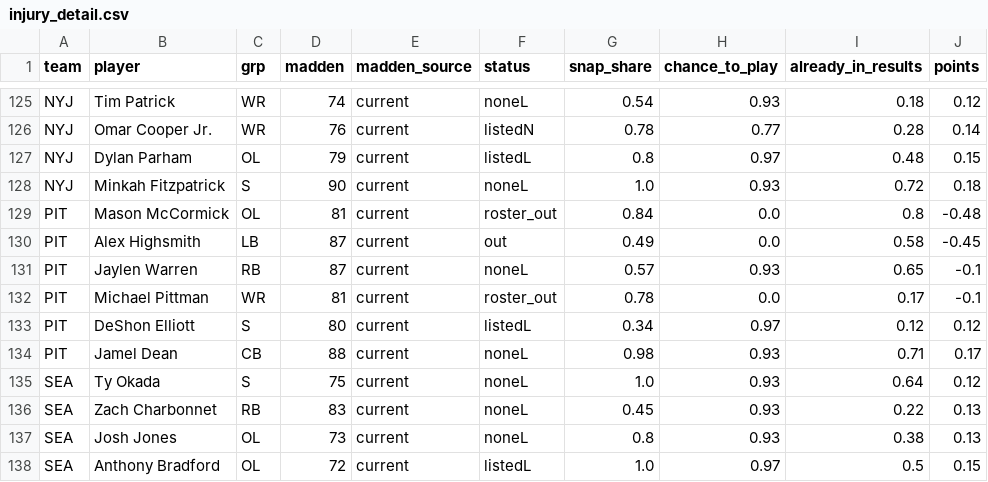
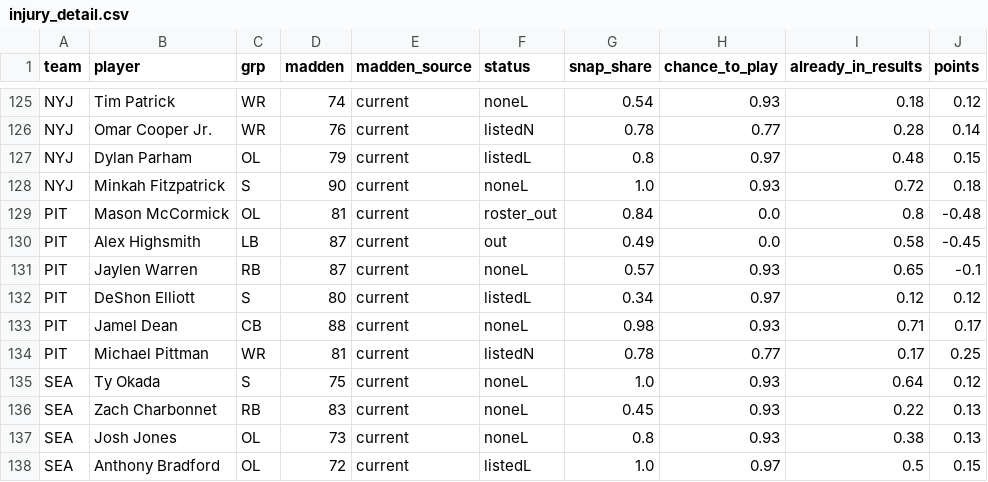
Before and after one commit to aatrain23/prop-card, a CSV file: nfl-data/injury_detail.csv, drawn as a sheet; only a part is shown, gaps mark what is left out; removed rows and columns are numbered as before the commit, all else as after; the diff names each change by its address in the sheet, - before the commit and + after, or states it on an @@ line.

```diff
--- a/nfl-data/injury_detail.csv
+++ b/nfl-data/injury_detail.csv
-row 132: PIT | Michael Pittman | WR | 81 | current | roster_out | 0.78 | 0.0 | 0.17 | -0.1
+row 134: PIT | Michael Pittman | WR | 81 | current | listedN | 0.78 | 0.77 | 0.17 | 0.25
```
Also changed, not shown: nfl-data/bet_log.csv, nfl-data/bets.csv, 5 other files.
